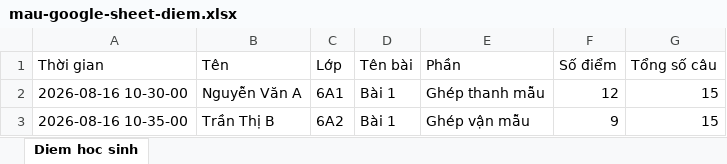
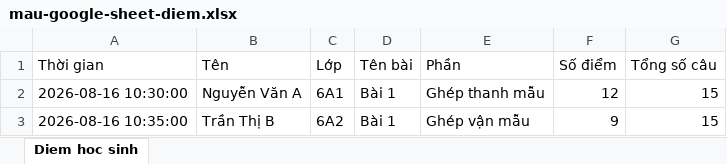
Before and after one commit to vuhaimc4210/pinyin, an Excel workbook: mau-google-sheet-diem.xlsx, sheet Diem hoc sinh, drawn as a sheet; values as stored, in another font and other column widths than the file's, no borders; the diff names each change by its address in the sheet, - before the commit and + after, or states it on an @@ line.

```diff
--- a/mau-google-sheet-diem.xlsx (sheet Diem hoc sinh)
+++ b/mau-google-sheet-diem.xlsx (sheet Diem hoc sinh)
-A2 (Thời gian): 2026-08-16 10-30-00
+A2 (Thời gian): 2026-08-16 10:30:00
-A3 (Thời gian): 2026-08-16 10-35-00
+A3 (Thời gian): 2026-08-16 10:35:00
```
Also changed, not shown: 3 other files.
